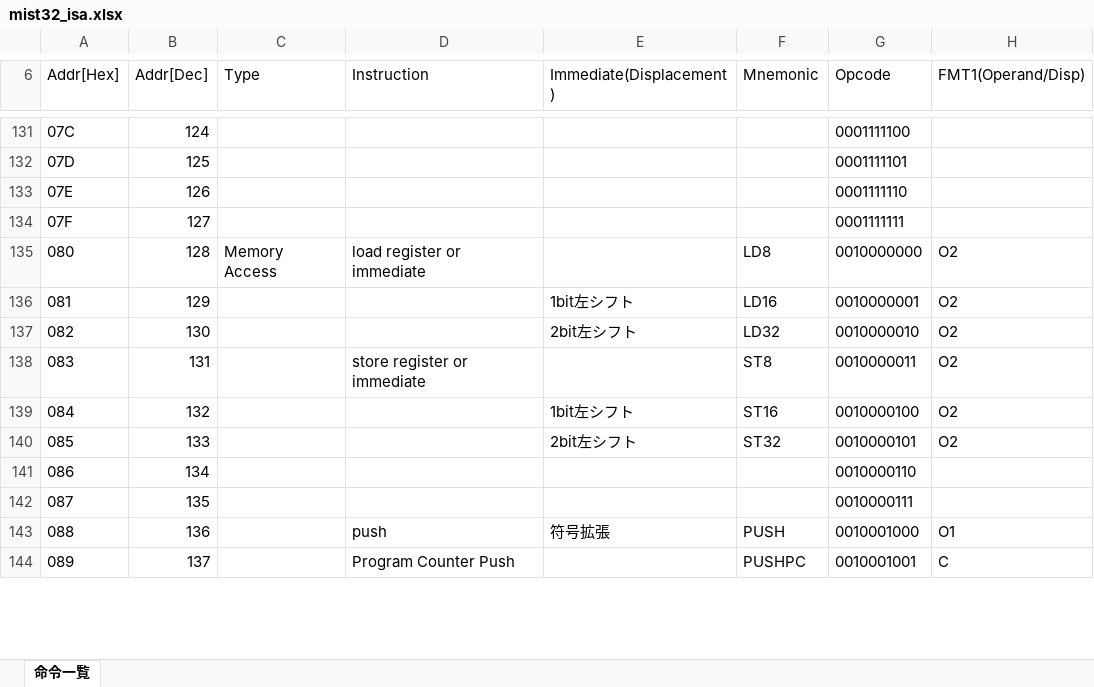
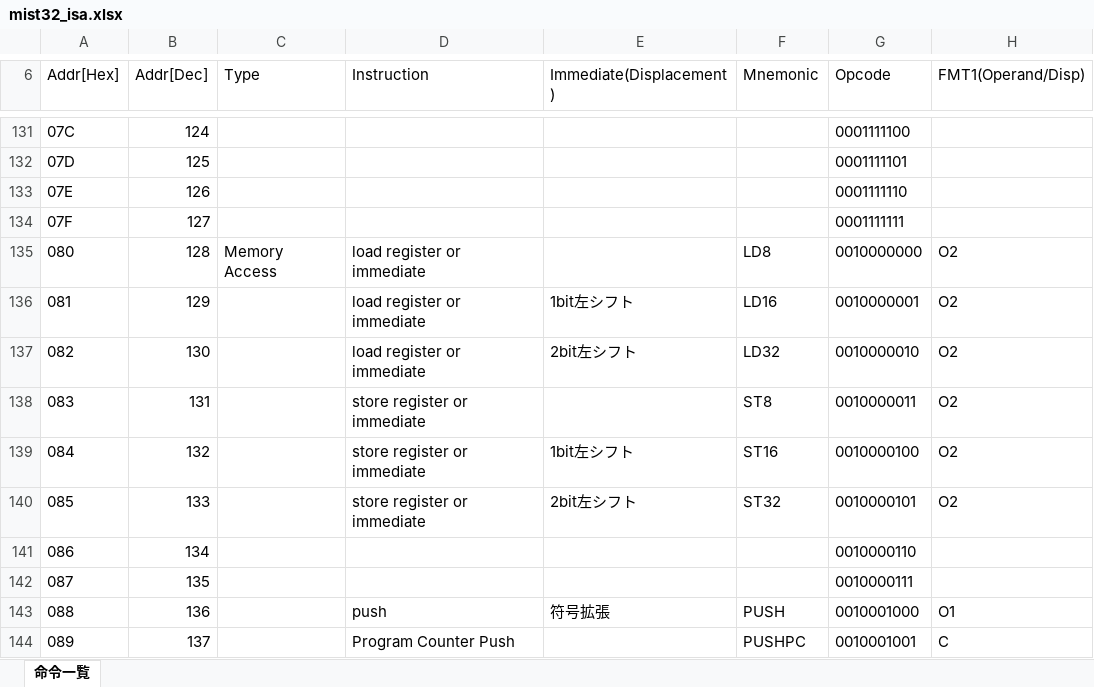
Before and after one commit to mist32/mist32-isa, an Excel workbook: instructions/mist32_isa.xlsx, sheet 命令一覧, drawn as a sheet; only a part is shown, gaps mark what is left out; values as stored, in another font and other column widths than the file's, no borders; the diff covers the shown part only; the diff names each change by its address in the sheet, - before the commit and + after, or states it on an @@ line.

```diff
--- a/instructions/mist32_isa.xlsx (sheet 命令一覧)
+++ b/instructions/mist32_isa.xlsx (sheet 命令一覧)
-D136:D137 (Instruction): (empty)
+D136:D137 (Instruction): load register or immediate
-D139:D140 (Instruction): (empty)
+D139:D140 (Instruction): store register or immediate
```
Also changed, not shown: 58 edited cells elsewhere in this sheet, 2 other files.
